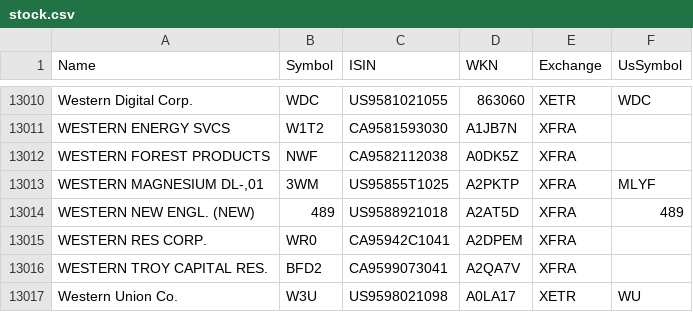
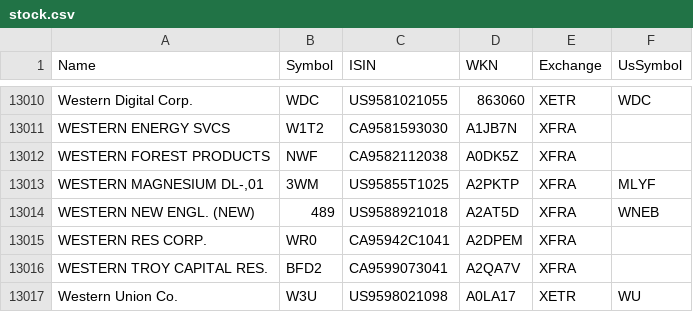
Before and after one commit to BenediktBertsch/German-Stock-Exchange, a CSV file: stock.csv, drawn as a sheet; only a part is shown, gaps mark what is left out; the diff covers the shown part only.

```diff
--- a/stock.csv
+++ b/stock.csv
@@ -13013,3 +13013,3 @@ WESTERN FOREST PRODUCTS,NWF,CA9582112038,A0DK5Z,XFRA,
 "WESTERN MAGNESIUM DL-,01",3WM,US95855T1025,A2PKTP,XFRA,MLYF
-WESTERN NEW ENGL. (NEW),489,US9588921018,A2AT5D,XFRA,489
+WESTERN NEW ENGL. (NEW),489,US9588921018,A2AT5D,XFRA,WNEB
 WESTERN RES CORP.,WR0,CA95942C1041,A2DPEM,XFRA,
```
Also changed, not shown: 2 added rows, 2 removed rows, 4 moved rows and 7 edited cells elsewhere in this file, etf.csv.
